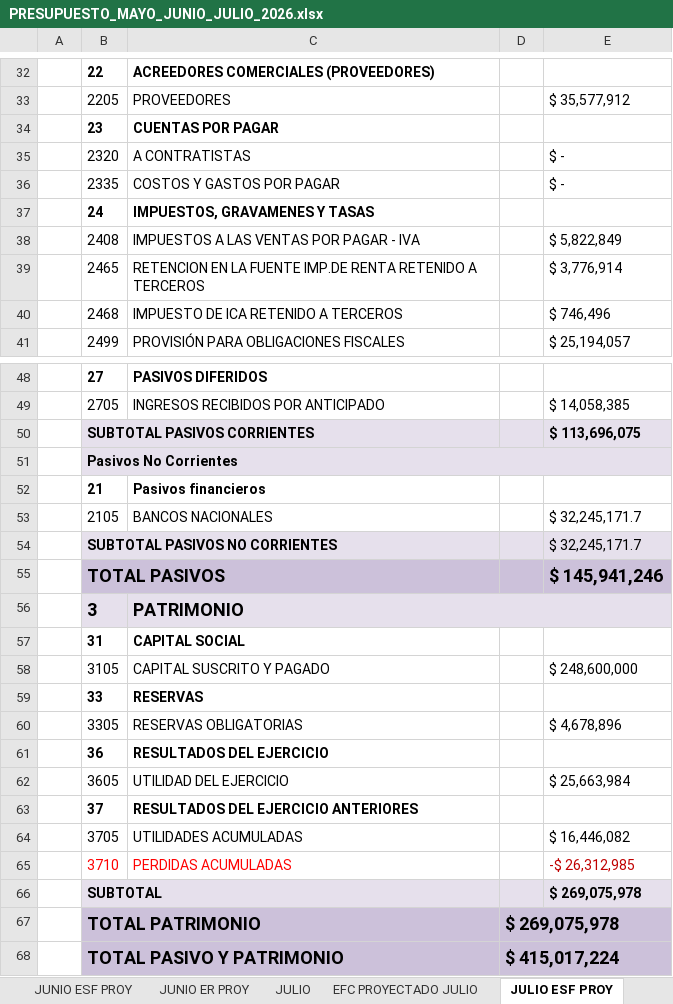
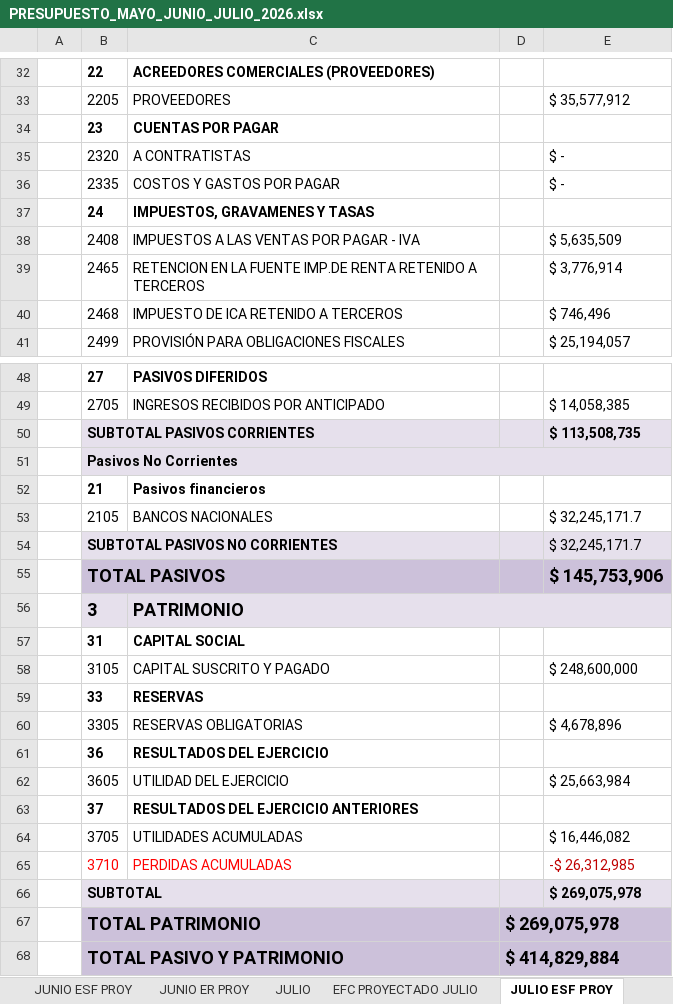
Before and after one commit to ginavillamizar/studentcont-ia, an Excel workbook: PRESUPUESTO_MAYO_JUNIO_JULIO_2026.xlsx, sheet JULIO ESF PROY, drawn as a sheet; only a part is shown, gaps mark what is left out; values as stored, in another font and other column widths than the file's, no borders; charts and pictures not drawn; the diff names each change by its address in the sheet, - before the commit and + after, or states it on an @@ line.

Commit message:
fix(web,excel): cuadrar -.340 IVA julio, formato NIIF, 3105 enero, letras COP y ocultar ceros

```diff
--- a/PRESUPUESTO_MAYO_JUNIO_JULIO_2026.xlsx (sheet JULIO ESF PROY)
+++ b/PRESUPUESTO_MAYO_JUNIO_JULIO_2026.xlsx (sheet JULIO ESF PROY)
-E38: $ 5,822,849
+E38: $ 5,635,509
-E50: $ 113,696,075
+E50: $ 113,508,735
-E55: $ 145,941,246
+E55: $ 145,753,906
-D68: $ 415,017,224
+D68: $ 414,829,884
```
Also changed, not shown: sheet JULIO ESF CONS PROY, sheet PARAMETROS, 6 other files.
